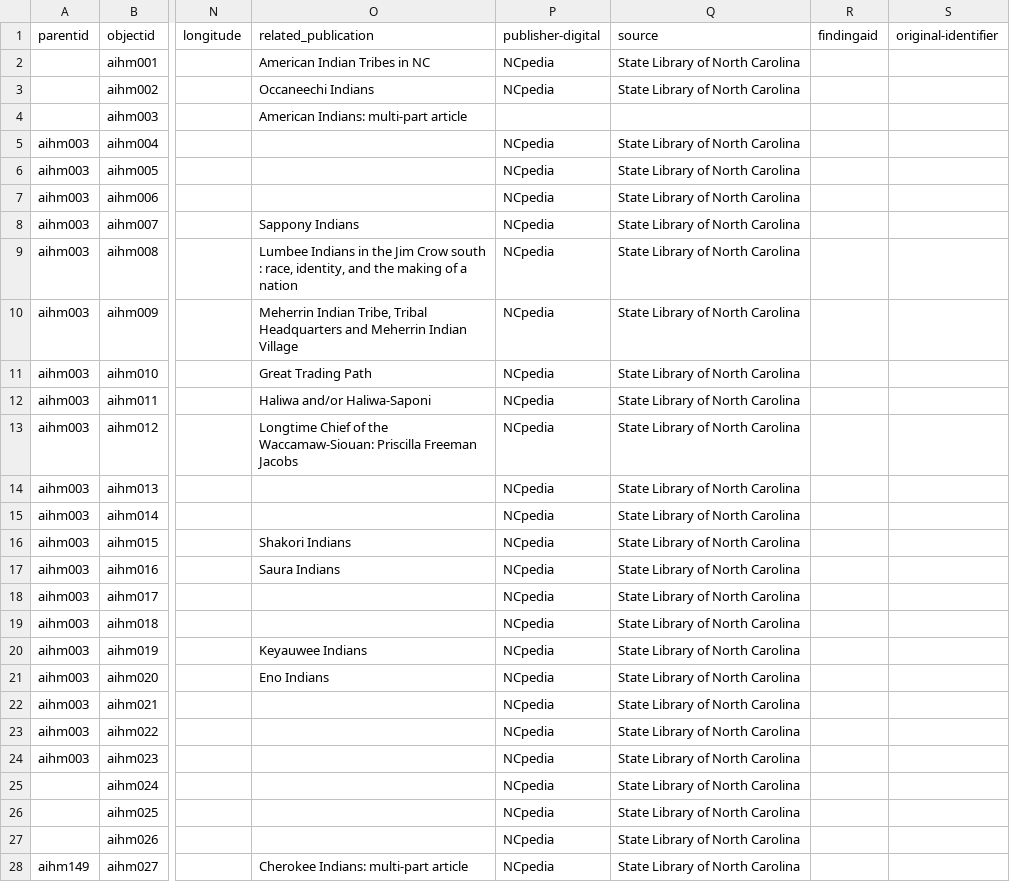
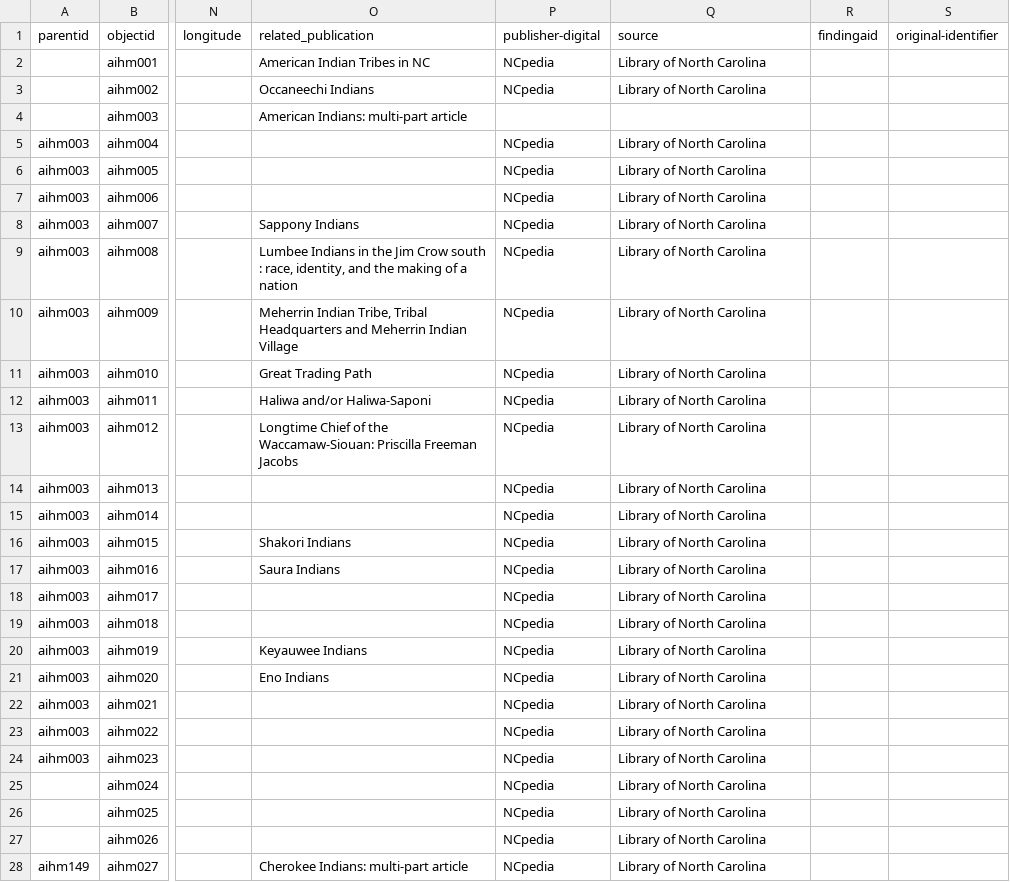
Before and after one commit to SLNC-DIMP/americanindianheritage, a CSV file: _data/aihm-metadata.csv, drawn as a sheet; only a part is shown, gaps mark what is left out; the diff covers the shown part only; the diff names each change by its address in the sheet, - before the commit and + after, or states it on an @@ line.

Commit message:
Fix library name in metadata

```diff
--- a/_data/aihm-metadata.csv
+++ b/_data/aihm-metadata.csv
-Q2:Q3 (source): State Library of North Carolina
+Q2:Q3 (source): Library of North Carolina
-Q5:Q28 (source): State Library of North Carolina
+Q5:Q28 (source): Library of North Carolina
```
Also changed, not shown: 106 edited cells elsewhere in this file.
